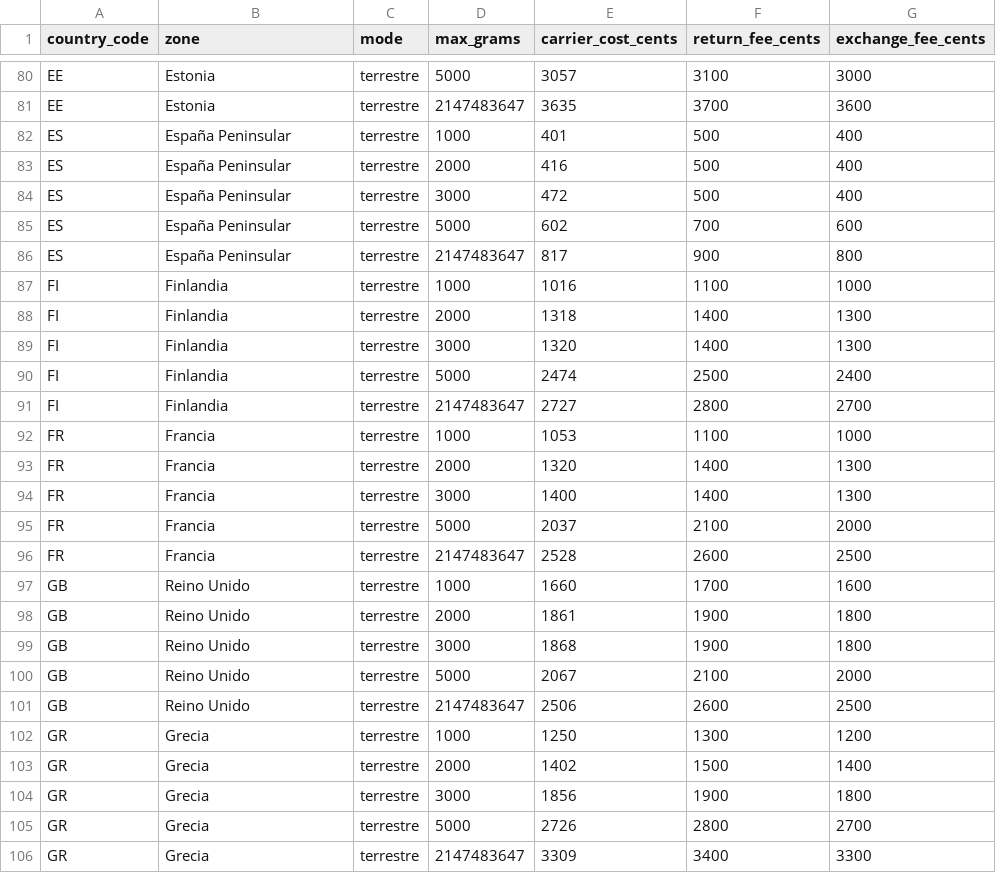
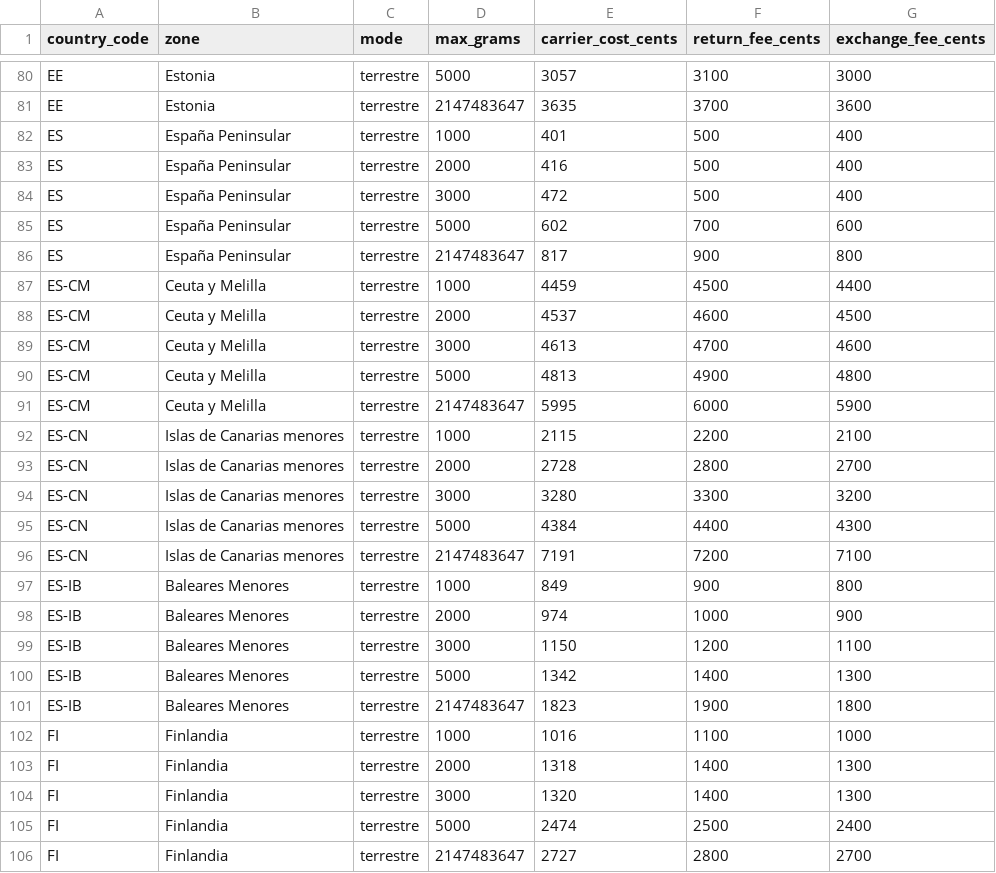
Before and after one commit to gericke98/shameless-returns-web, a CSV file: data/return-tariff.csv, drawn as a sheet; only a part is shown, gaps mark what is left out; the shorter side is filled out with more unchanged rows; the diff names each change by its address in the sheet, - before the commit and + after, or states it on an @@ line.

```diff
--- a/data/return-tariff.csv
+++ b/data/return-tariff.csv
+row 87: ES-CM | Ceuta y Melilla | terrestre | 1000 | 4459 | 4500 | 4400
+row 88: ES-CM | Ceuta y Melilla | terrestre | 2000 | 4537 | 4600 | 4500
+row 89: ES-CM | Ceuta y Melilla | terrestre | 3000 | 4613 | 4700 | 4600
+row 90: ES-CM | Ceuta y Melilla | terrestre | 5000 | 4813 | 4900 | 4800
+row 91: ES-CM | Ceuta y Melilla | terrestre | 2147483647 | 5995 | 6000 | 5900
+row 92: ES-CN | Islas de Canarias menores | terrestre | 1000 | 2115 | 2200 | 2100
+row 93: ES-CN | Islas de Canarias menores | terrestre | 2000 | 2728 | 2800 | 2700
+row 94: ES-CN | Islas de Canarias menores | terrestre | 3000 | 3280 | 3300 | 3200
+row 95: ES-CN | Islas de Canarias menores | terrestre | 5000 | 4384 | 4400 | 4300
+row 96: ES-CN | Islas de Canarias menores | terrestre | 2147483647 | 7191 | 7200 | 7100
+row 97: ES-IB | Baleares Menores | terrestre | 1000 | 849 | 900 | 800
+row 98: ES-IB | Baleares Menores | terrestre | 2000 | 974 | 1000 | 900
+row 99: ES-IB | Baleares Menores | terrestre | 3000 | 1150 | 1200 | 1100
+row 100: ES-IB | Baleares Menores | terrestre | 5000 | 1342 | 1400 | 1300
+row 101: ES-IB | Baleares Menores | terrestre | 2147483647 | 1823 | 1900 | 1800
```
Also changed, not shown: 11 other files.
